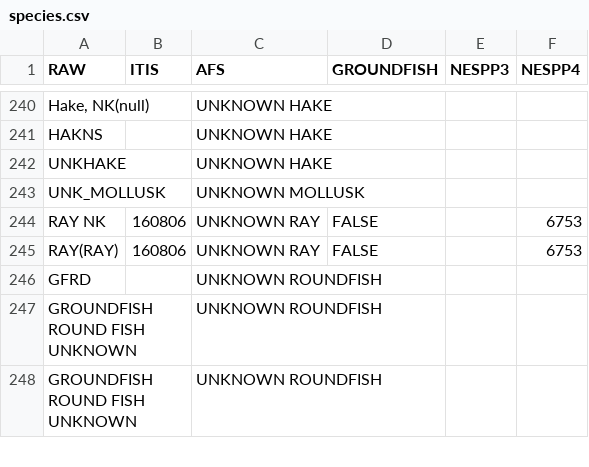
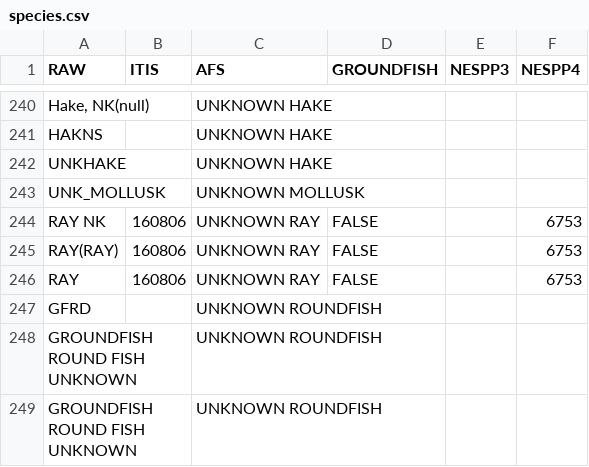
Before and after one commit to gamaynard/NGA, a CSV file: species.csv, drawn as a sheet; only a part is shown, gaps mark what is left out; the diff names each change by its address in the sheet, - before the commit and + after, or states it on an @@ line.

Commit message:
Update species.csv
added another entry for unknown ray

```diff
--- a/species.csv
+++ b/species.csv
+row 246: RAY | 160806 | UNKNOWN RAY | FALSE |  | 6753
```
